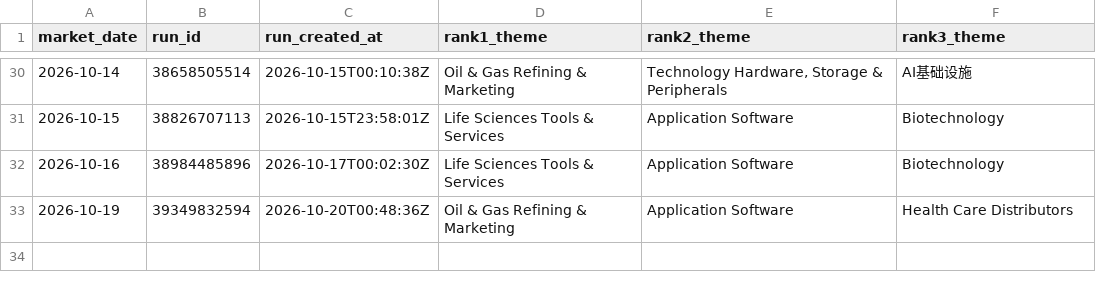
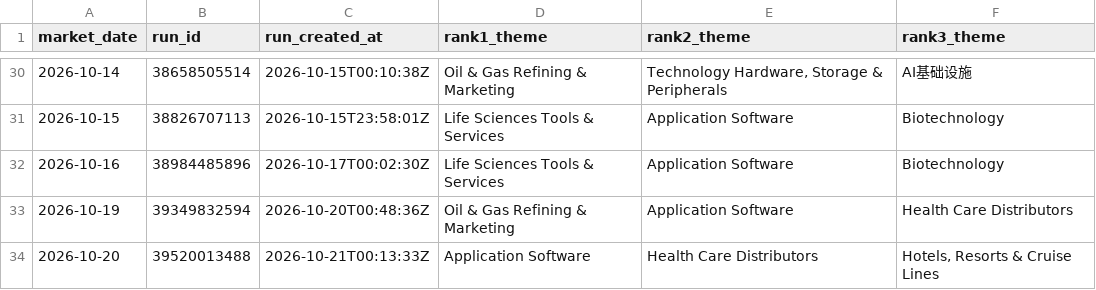
Before and after one commit to dingdinglean/stock-signal-tracker, a CSV file: data/sector_snapshots.csv, drawn as a sheet; only a part is shown, gaps mark what is left out; the diff names each change by its address in the sheet, - before the commit and + after, or states it on an @@ line.

```diff
--- a/data/sector_snapshots.csv
+++ b/data/sector_snapshots.csv
+row 34: 2026-10-20 | 39520013488 | 2026-10-21T00:13:33Z | Application Software | Health Care Distributors | Hotels, Resorts & Cruise Lines
```
Also changed, not shown: data/signal_history.csv, output/tracker_report.csv, 3 other files.
